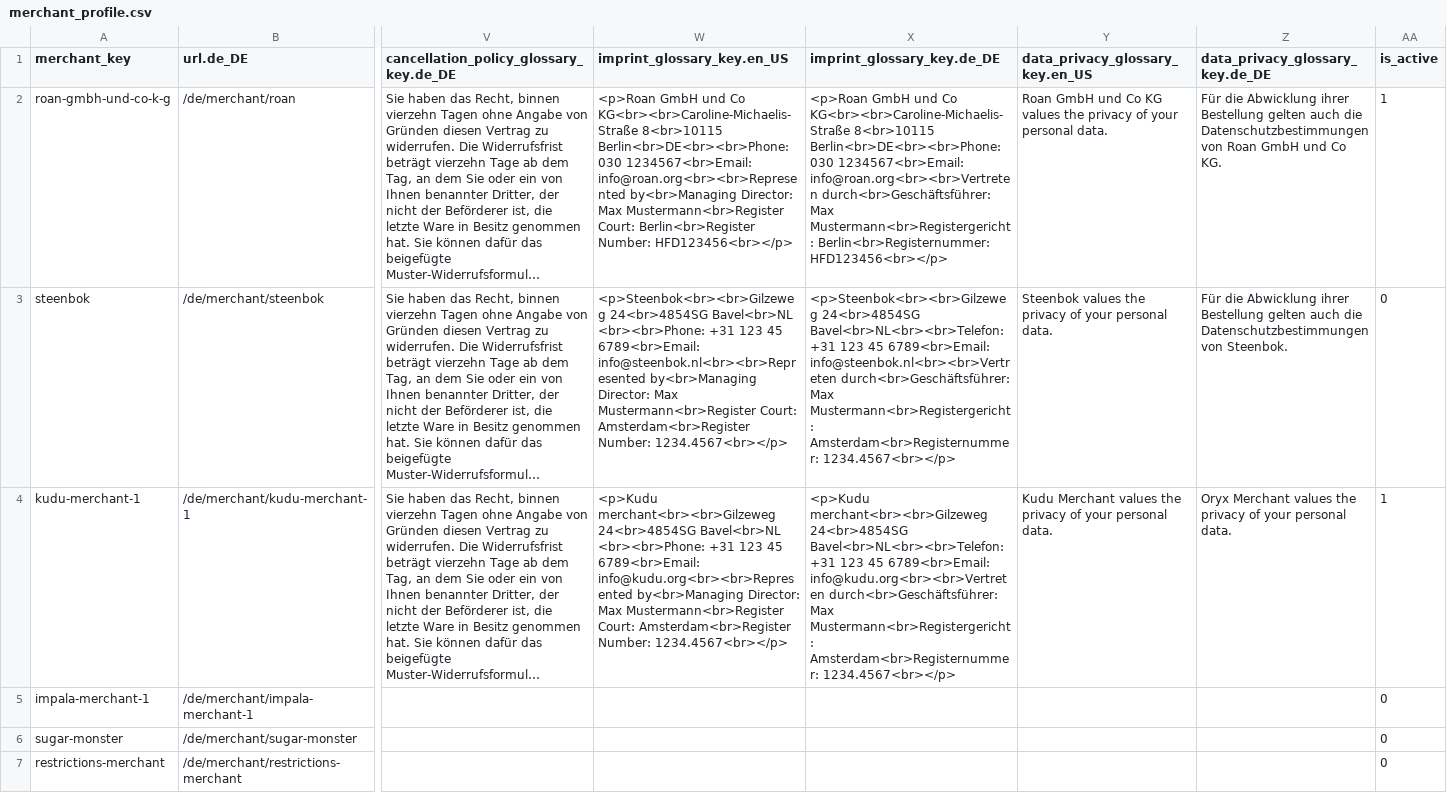
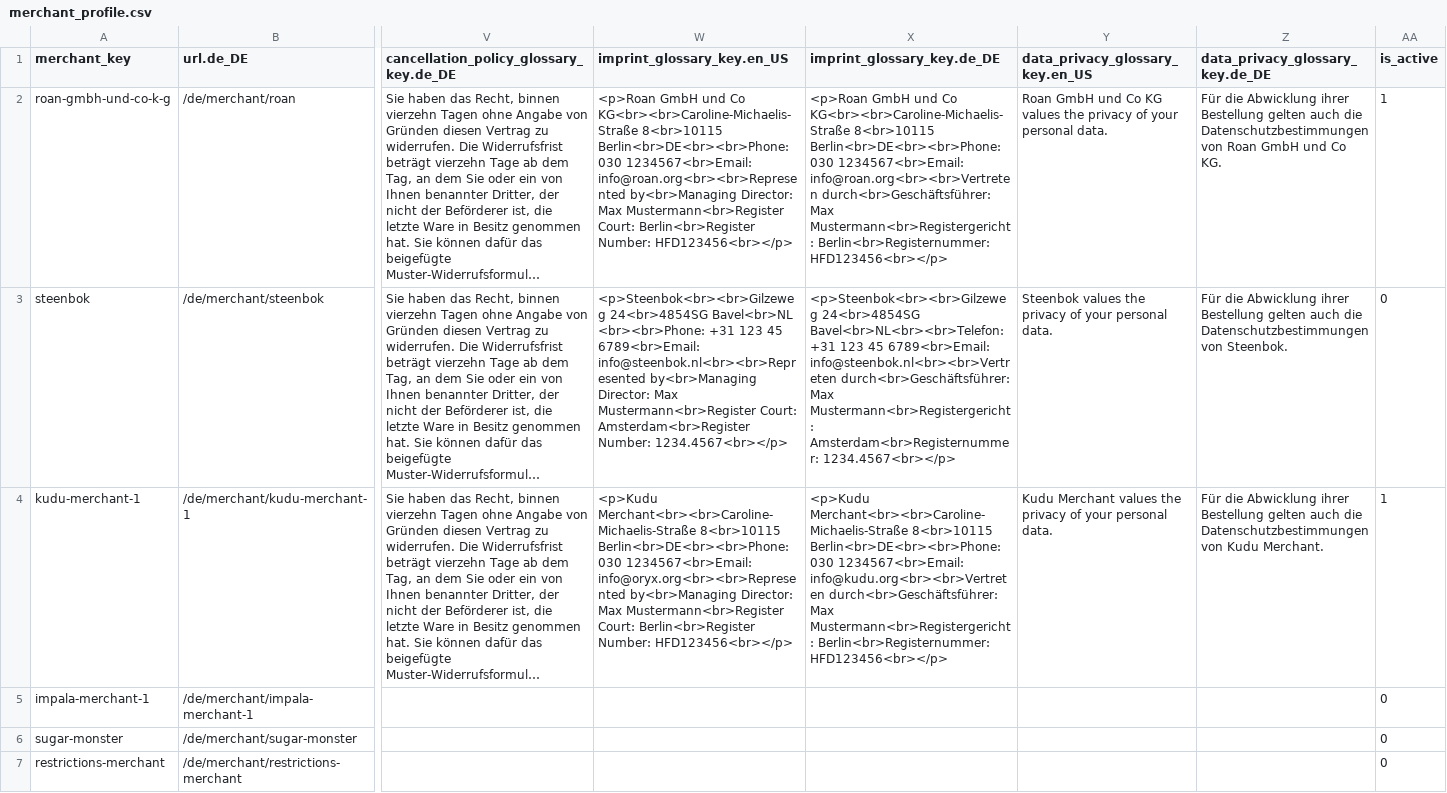
Before and after one commit to spryker/merchant-profile-data-import, a CSV file: data/import/merchant_profile.csv, drawn as a sheet; only a part is shown, gaps mark what is left out; long unchanged cells end in …; the diff covers the shown part only; the diff names each change by its address in the sheet, - before the commit and + after, or states it on an @@ line.

Commit message:
MP-2102: updated merchant demo data

```diff
--- a/data/import/merchant_profile.csv
+++ b/data/import/merchant_profile.csv
-W4 (imprint_glossary_key.en_US): <p>Kudu merchant<br><br>Gilzeweg 24<br>4854SG Bavel<br>NL <br><br>Phone: +31 123 45 6789<br>Email: info@kudu.org<br><br>Represented by<br>Managing Director: Max Mustermann<br>Register Court: Amsterdam<br>Register Number: 1234.4567<br></p>
+W4 (imprint_glossary_key.en_US): <p>Kudu Merchant<br><br>Caroline-Michaelis-Straße 8<br>10115 Berlin<br>DE<br><br>Phone: 030 1234567<br>Email: info@oryx.org<br><br>Represented by<br>Managing Director: Max Mustermann<br>Register Court: Berlin<br>Register Number: HFD123456<br></p>
-X4 (imprint_glossary_key.de_DE): <p>Kudu merchant<br><br>Gilzeweg 24<br>4854SG Bavel<br>NL<br><br>Telefon: +31 123 45 6789<br>Email: info@kudu.org<br><br>Vertreten durch<br>Geschäftsführer: Max Mustermann<br>Registergericht: Amsterdam<br>Registernummer: 1234.4567<br></p>
+X4 (imprint_glossary_key.de_DE): <p>Kudu Merchant<br><br>Caroline-Michaelis-Straße 8<br>10115 Berlin<br>DE<br><br>Phone: 030 1234567<br>Email: info@kudu.org<br><br>Vertreten durch<br>Geschäftsführer: Max Mustermann<br>Registergericht: Berlin<br>Registernummer: HFD123456<br></p>
-Z4 (data_privacy_glossary_key.de_DE): Oryx Merchant values the privacy of your personal data.
+Z4 (data_privacy_glossary_key.de_DE): Für die Abwicklung ihrer Bestellung gelten auch die Datenschutzbestimmungen von Kudu Merchant.
```
Also changed, not shown: 3 edited cells elsewhere in this file.
